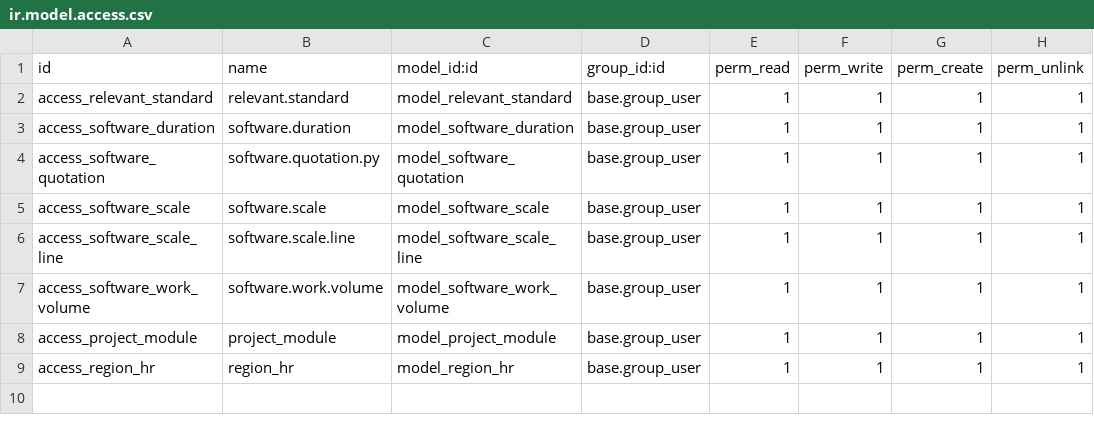
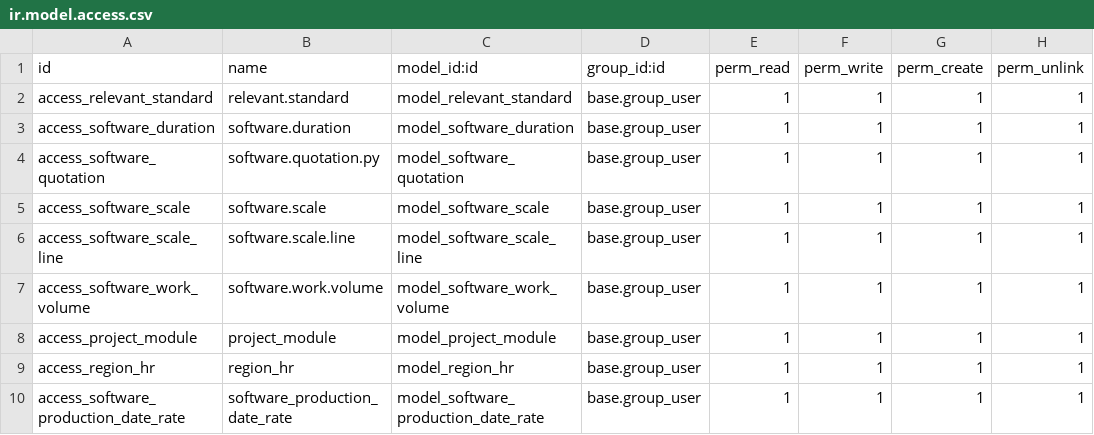
Before and after one commit to tec-more/quotation_plugins, a CSV file: soft_quotation/security/ir.model.access.csv, drawn as a sheet.

```diff
--- a/soft_quotation/security/ir.model.access.csv
+++ b/soft_quotation/security/ir.model.access.csv
@@ -9 +9,2 @@ access_project_module,project_module,model_project_module,base.group_user,1,1,1,
 access_region_hr,region_hr,model_region_hr,base.group_user,1,1,1,1
+access_software_production_date_rate,software_production_date_rate,model_software_production_date_rate,base.group_user,1,1,1,1
```
Also changed, not shown: 5 other files.
